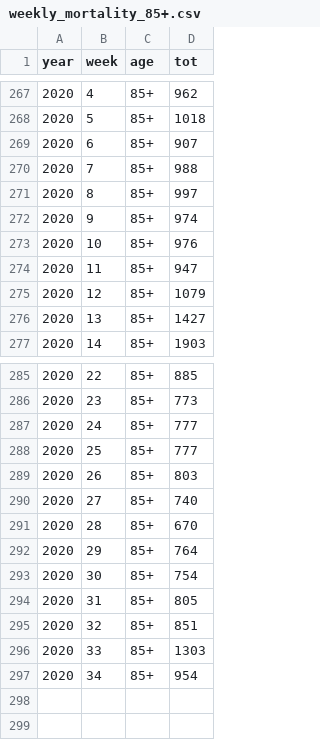
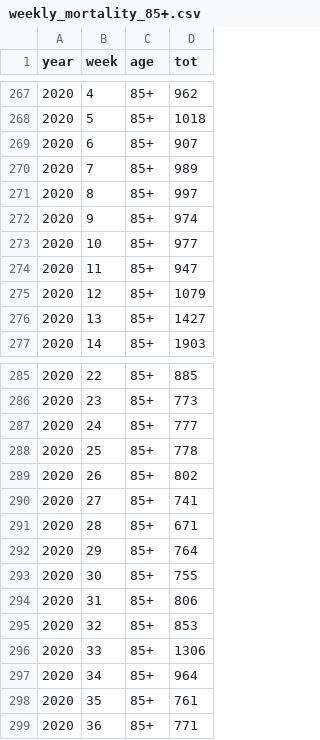
Before and after one commit to pschaus/covidbe-opendata, a CSV file: static/csv/weekly_mortality_85+.csv, drawn as a sheet; only a part is shown, gaps mark what is left out.

```diff
--- a/static/csv/weekly_mortality_85+.csv
+++ b/static/csv/weekly_mortality_85+.csv
@@ -269,6 +269,6 @@ year,week,age,tot
 2020,6,85+,907
-2020,7,85+,988
+2020,7,85+,989
 2020,8,85+,997
 2020,9,85+,974
-2020,10,85+,976
+2020,10,85+,977
 2020,11,85+,947
@@ -287,11 +287,13 @@ year,week,age,tot
 2020,24,85+,777
-2020,25,85+,777
-2020,26,85+,803
-2020,27,85+,740
-2020,28,85+,670
+2020,25,85+,778
+2020,26,85+,802
+2020,27,85+,741
+2020,28,85+,671
 2020,29,85+,764
-2020,30,85+,754
-2020,31,85+,805
-2020,32,85+,851
-2020,33,85+,1303
-2020,34,85+,954
+2020,30,85+,755
+2020,31,85+,806
+2020,32,85+,853
+2020,33,85+,1306
+2020,34,85+,964
+2020,35,85+,761
+2020,36,85+,771
```
Also changed, not shown: static/csv/dansnopensees.csv, static/csv/weekly_mortality_all.csv, 5 other files.
